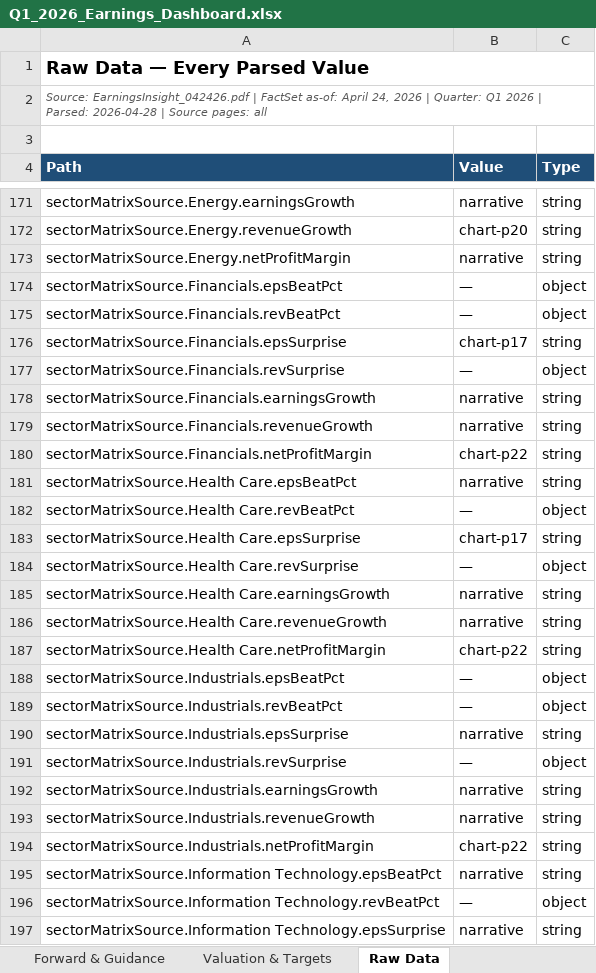
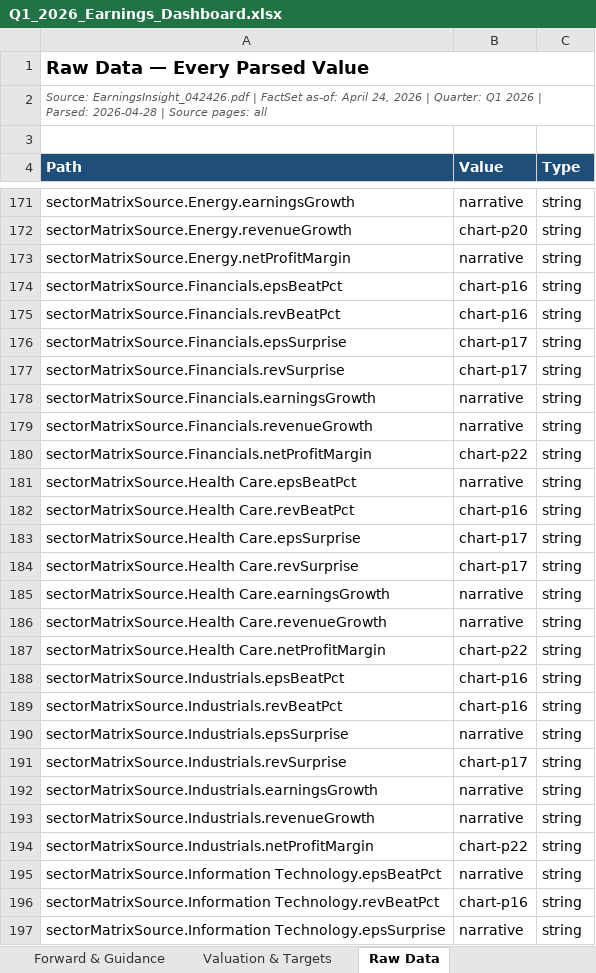
Before and after one commit to samuelcmcclellan-cell/q1-spx-earnings-dashboard, an Excel workbook: output/Q1_2026_Earnings_Dashboard.xlsx, sheet Raw Data, drawn as a sheet; only a part is shown, gaps mark what is left out; values as stored, in another font and other column widths than the file's, no borders; the diff covers the shown part only; the diff names each change by its address in the sheet, - before the commit and + after, or states it on an @@ line.

```diff
--- a/output/Q1_2026_Earnings_Dashboard.xlsx (sheet Raw Data)
+++ b/output/Q1_2026_Earnings_Dashboard.xlsx (sheet Raw Data)
-B174:B175 (Value): —
+B174:B175 (Value): chart-p16
-C174:C175 (Type): object
+C174:C175 (Type): string
-B177 (Value): —
+B177 (Value): chart-p17
-C177 (Type): object
+C177 (Type): string
-B182 (Value): —
+B182 (Value): chart-p16
-C182 (Type): object
+C182 (Type): string
-B184 (Value): —
+B184 (Value): chart-p17
-C184 (Type): object
+C184 (Type): string
-B188:B189 (Value): —
+B188:B189 (Value): chart-p16
-C188:C189 (Type): object
+C188:C189 (Type): string
-B191 (Value): —
+B191 (Value): chart-p17
-C191 (Type): object
+C191 (Type): string
-B196 (Value): —
+B196 (Value): chart-p16
-C196 (Type): object
+C196 (Type): string
```
Also changed, not shown: 67 edited cells elsewhere in this sheet, sheet Sector Matrix, 3 other files.
